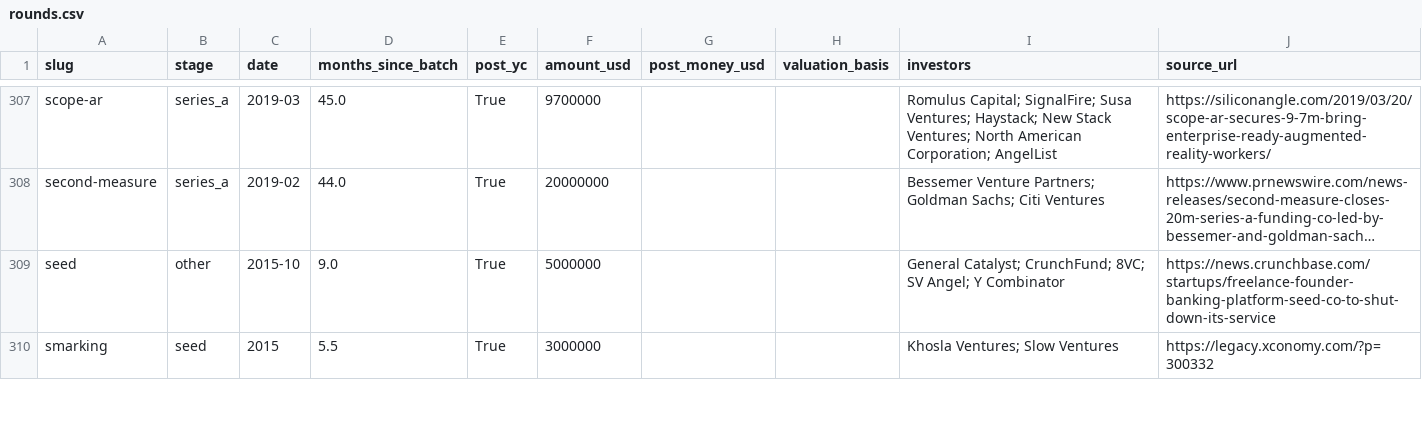
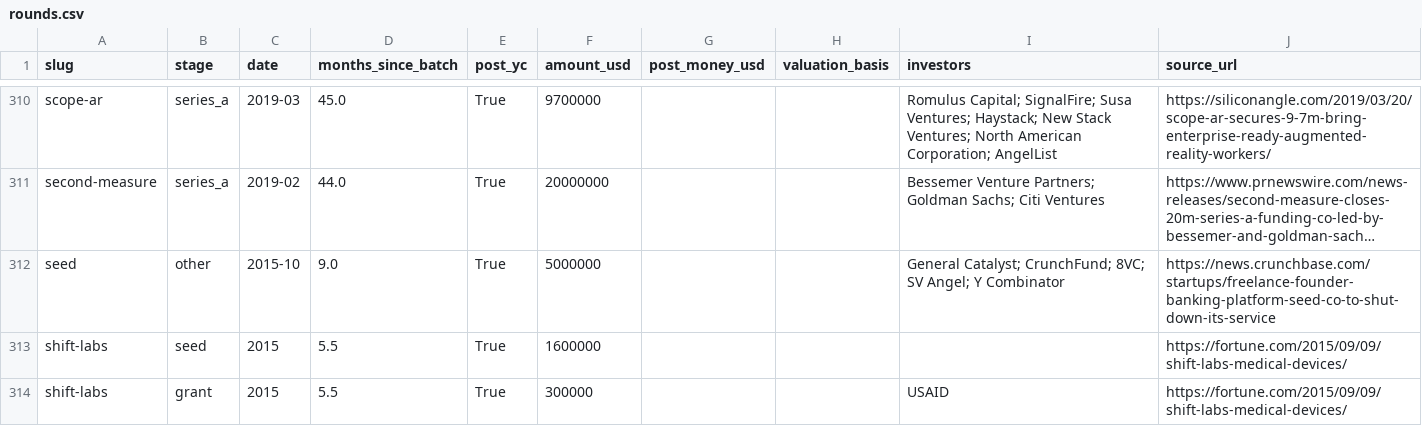
Before and after one commit to edison16a/yc-startup-life, a CSV file: data/rounds.csv, drawn as a sheet; only a part is shown, gaps mark what is left out; the shorter side is filled out with more unchanged rows; long unchanged cells end in …; the diff covers the shown part only; the diff names each change by its address in the sheet, - before the commit and + after, or states it on an @@ line.

```diff
--- a/data/rounds.csv
+++ b/data/rounds.csv
+row 313: shift-labs | seed | 2015 | 5.5 | True | 1600000 |  |  |  | https://fortune.com/2015/09/09/shift-labs-medical-devices/
+row 314: shift-labs | grant | 2015 | 5.5 | True | 300000 |  |  | USAID | https://fortune.com/2015/09/09/shift-labs-medical-devices/
```
Also changed, not shown: 9 added rows elsewhere in this file, data/competitors.csv, data/founders.csv, 10 other files.
